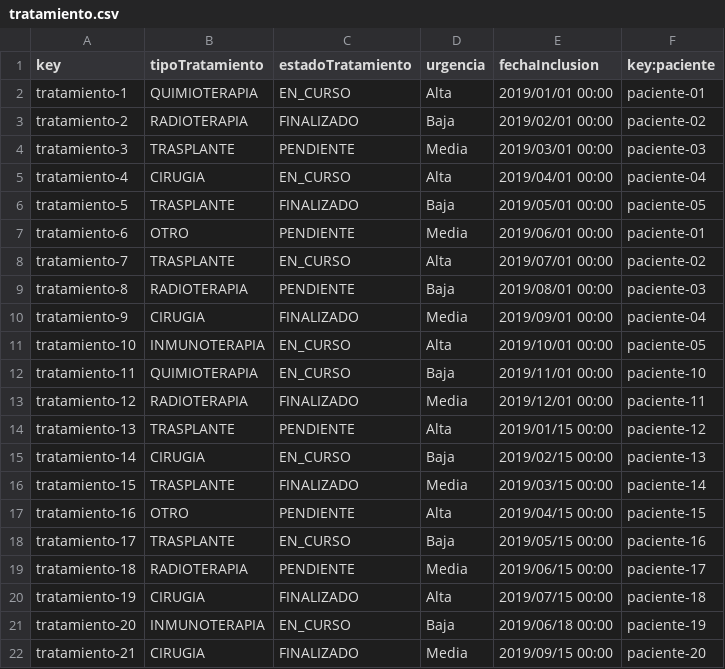
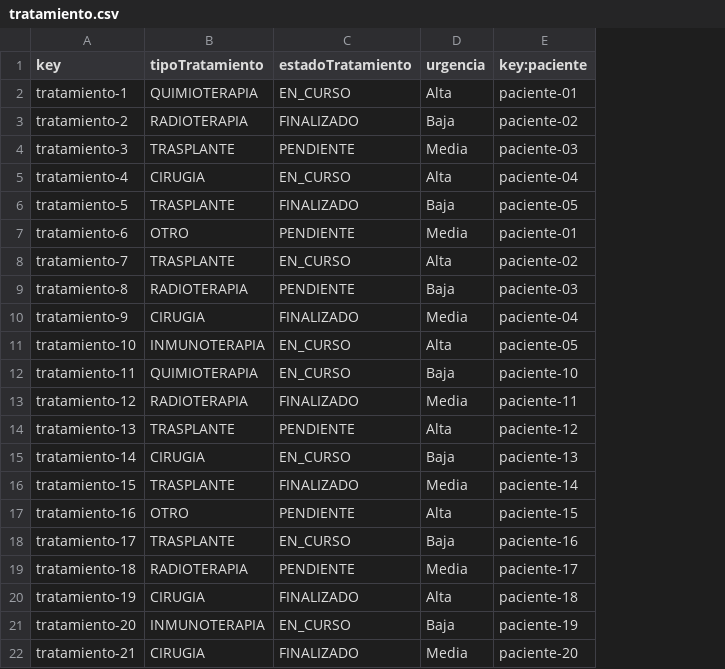
Before and after one commit to natalfgom/CancerPulmon, a CSV file: CancerPulmon/src/main/webapp/WEB-INF/resources/sample-data/tratamiento.csv, drawn as a sheet; the diff names each change by its address in the sheet, - before the commit and + after, or states it on an @@ line.

Commit message:
Orden por urgencia + numeracion , no me va que el paciente vea en que puesto esta

```diff
--- a/CancerPulmon/src/main/webapp/WEB-INF/resources/sample-data/tratamiento.csv
+++ b/CancerPulmon/src/main/webapp/WEB-INF/resources/sample-data/tratamiento.csv
-column E (fechaInclusion), rows 2-22: 2019/01/01 00:00 | 2019/02/01 00:00 | 2019/03/01 00:00 | 2019/04/01 00:00 | 2019/05/01 00:00 | 2019/06/01 00:00 | 2019/07/01 00:00 | 2019/08/01 00:00 | 2019/09/01 00:00 | 2019/10/01 00:00 | 2019/11/01 00:00 | 2019/12/01 00:00 | 2019/01/15 00:00 | 2019/02/15 00:00 | 2019/03/15 00:00 | 2019/04/15 00:00 | 2019/05/15 00:00 | 2019/06/15 00:00 | 2019/07/15 00:00 | 2019/06/18 00:00 | 2019/09/15 00:00
```
Also changed, not shown: 31 other files.
